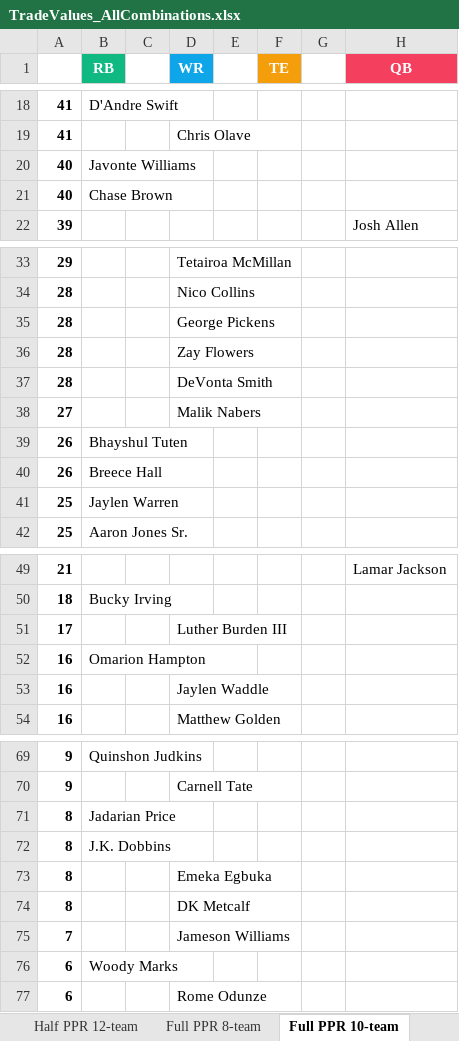
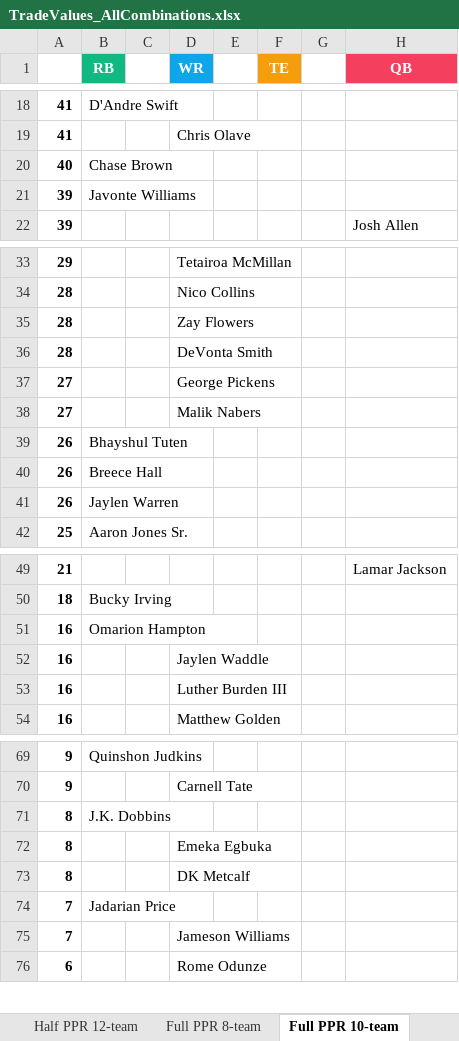
Before and after one commit to seoularpro/OddsVis, an Excel workbook: TradeValueSheets/TradeValues_AllCombinations.xlsx, sheet Full PPR 10-team, drawn as a sheet; only a part is shown, gaps mark what is left out; values as stored, in another font and other column widths than the file's, no borders; removed rows and columns are numbered as before the commit, all else as after; the diff covers the shown part only; the diff names each change by its address in the sheet, - before the commit and + after, or states it on an @@ line.

```diff
--- a/TradeValueSheets/TradeValues_AllCombinations.xlsx (sheet Full PPR 10-team)
+++ b/TradeValueSheets/TradeValues_AllCombinations.xlsx (sheet Full PPR 10-team)
-row 20: 40 | Javonte Williams
+row 21: 39 | Javonte Williams
-row 35: 28 |  |  | George Pickens
+row 37: 27 |  |  | George Pickens
-A41: 25
+A41: 26
-row 51: 17 |  |  | Luther Burden III
+row 53: 16 |  |  | Luther Burden III
-row 71: 8 | Jadarian Price
+row 74: 7 | Jadarian Price
-row 76: 6 | Woody Marks
```
Also changed, not shown: 2 added rows and 1 removed row elsewhere in this sheet, sheet Full PPR 12-team, sheet Standard 12-team, sheet Standard 10-team, sheet Full PPR 8-team, sheet Standard 8-team, sheet Half PPR 8-team, 2 more sheets, TradeValueSheets/TradeValues_FullPPR_10team.xlsx, TradeValueSheets/TradeValues_FullPPR_8team.xlsx, 18 other files.
